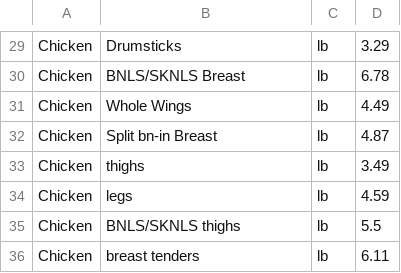
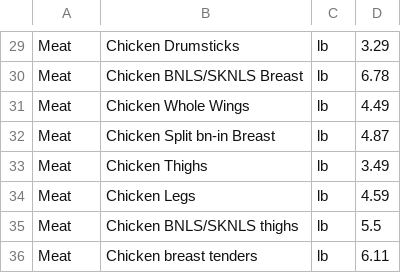
Before and after one commit to malaya7/TravelAid, a CSV file: TravelAid/USA/Meat USA.csv, drawn as a sheet; only a part is shown, gaps mark what is left out; the diff covers the shown part only; the diff names each change by its address in the sheet, - before the commit and + after, or states it on an @@ line.

```diff
--- a/TravelAid/USA/Meat USA.csv
+++ b/TravelAid/USA/Meat USA.csv
-A29:A36: Chicken
+A29:A36: Meat
-B29: Drumsticks
+B29: Chicken Drumsticks
-B30: BNLS/SKNLS Breast
+B30: Chicken BNLS/SKNLS Breast
-B31: Whole Wings
+B31: Chicken Whole Wings
-B32: Split bn-in Breast
+B32: Chicken Split bn-in Breast
-B33: thighs
+B33: Chicken Thighs
-B34: legs
+B34: Chicken Legs
-B35: BNLS/SKNLS thighs
+B35: Chicken BNLS/SKNLS thighs
-B36: breast tenders
+B36: Chicken breast tenders
```
Also changed, not shown: 56 edited cells elsewhere in this file, 1 other file.
